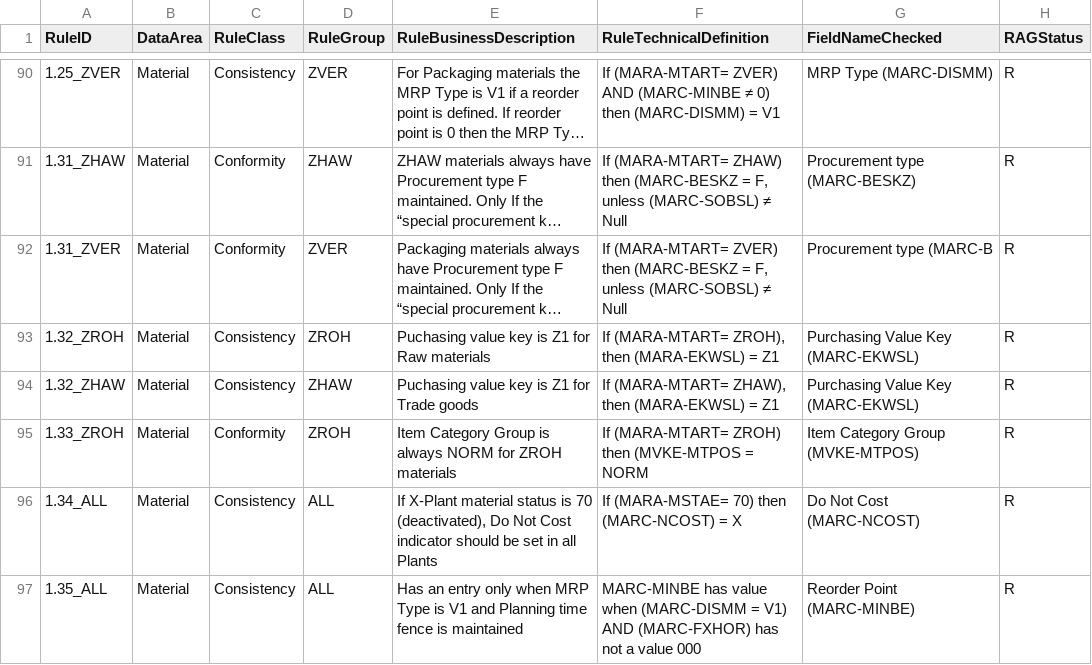
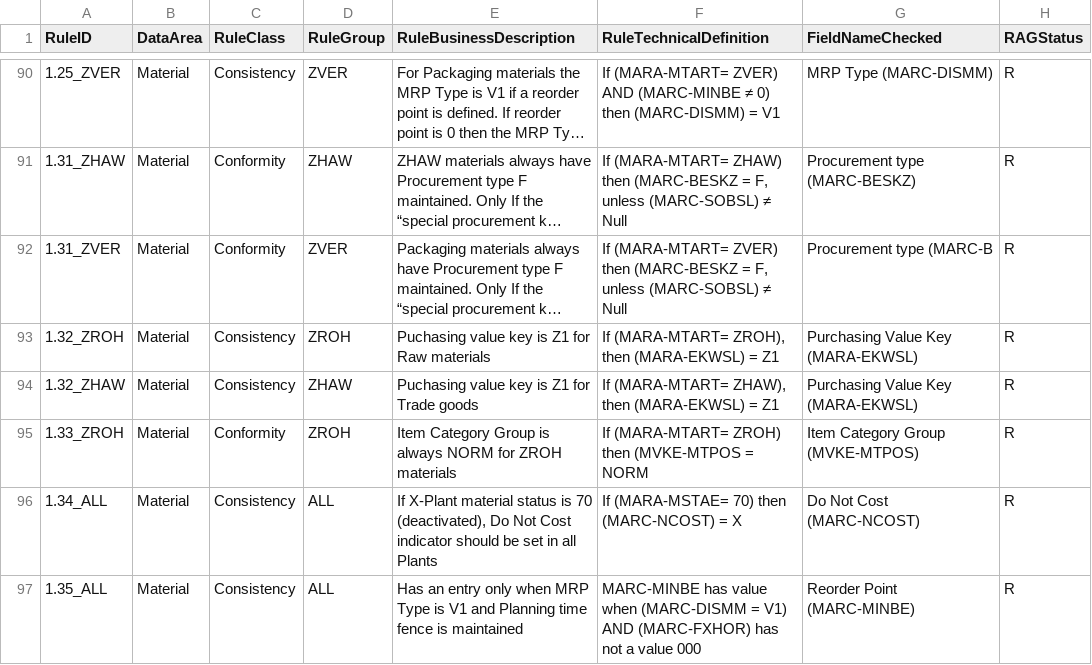
Before and after one commit to szubalii/leviat-data-and-analytics, a CSV file: synapse-dwh/syndw_xxxx_sls_d_euw_001/Master Data/MDQRule.csv, drawn as a sheet; only a part is shown, gaps mark what is left out; long unchanged cells end in …; the diff names each change by its address in the sheet, - before the commit and + after, or states it on an @@ line.

Commit message:
Vergeten oepsie

```diff
--- a/synapse-dwh/syndw_xxxx_sls_d_euw_001/Master Data/MDQRule.csv
+++ b/synapse-dwh/syndw_xxxx_sls_d_euw_001/Master Data/MDQRule.csv
-G93:G94 (FieldNameChecked): Purchasing Value Key (MARC-EKWSL)
+G93:G94 (FieldNameChecked): Purchasing Value Key (MARA-EKWSL)
```
